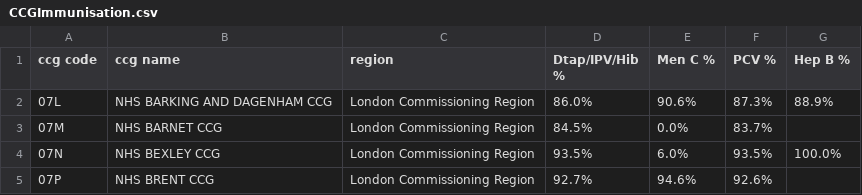
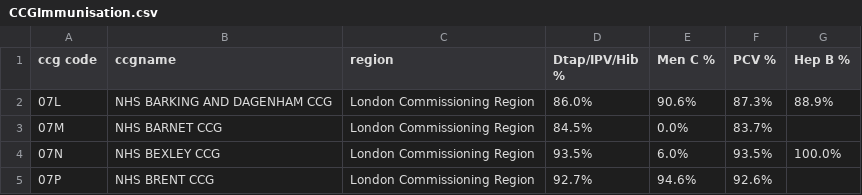
Before and after one commit to CGAura/ALD2-HackSummit, a CSV file: ALD2.NodeJs/data/CCGImmunisation.csv, drawn as a sheet; only a part is shown.

Commit message:
changed data to ccg from hospotals

```diff
--- a/ALD2.NodeJs/data/CCGImmunisation.csv
+++ b/ALD2.NodeJs/data/CCGImmunisation.csv
@@ -1,2 +1,2 @@
-ccg code,ccg name,region, Dtap/IPV/Hib %,Men C %,PCV %,Hep B %
+ccg code,ccgname,region, Dtap/IPV/Hib %,Men C %,PCV %,Hep B %
 07L,NHS BARKING AND DAGENHAM CCG,London Commissioning Region,86.0%,90.6%,87.3%,88.9%
```
Also changed, not shown: 1 other file.
